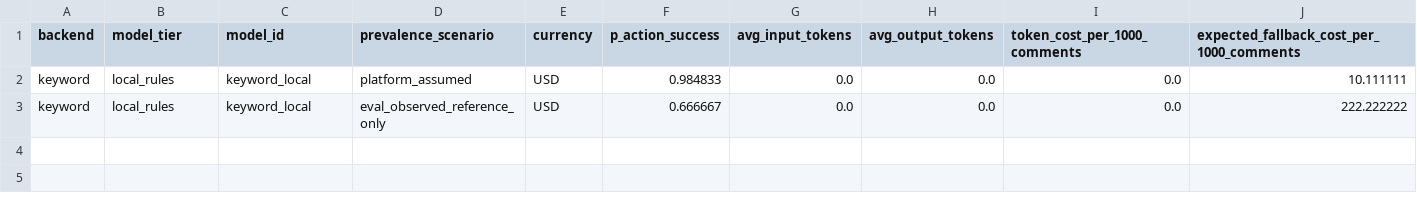
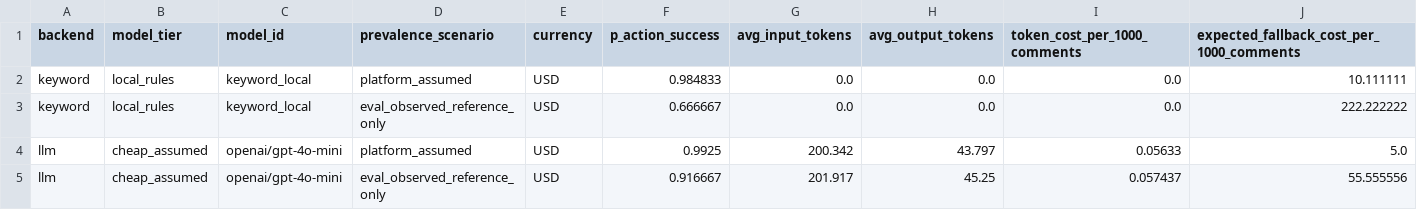
Before and after one commit to XiyueWang37/PE6201-shield-project, a CSV file: evals/results/cost_report.csv, drawn as a sheet; only a part is shown; rows hold the shown columns only; the diff names each change by its address in the sheet, - before the commit and + after, or states it on an @@ line.

Commit message:
Add measured LLM evaluation results

```diff
--- a/evals/results/cost_report.csv
+++ b/evals/results/cost_report.csv
+row 4: llm | cheap_assumed | openai/gpt-4o-mini | platform_assumed | USD | 0.9925 | 200.342 | 43.797 | 0.05633 | 5.0
+row 5: llm | cheap_assumed | openai/gpt-4o-mini | eval_observed_reference_only | USD | 0.916667 | 201.917 | 45.25 | 0.057437 | 55.555556
```
Also changed, not shown: evals/results/cost_prevalence_sensitivity.csv, evals/results/cost_sensitivity.csv, 38 other files.
